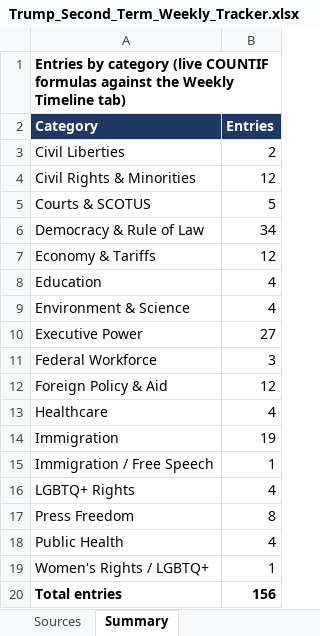
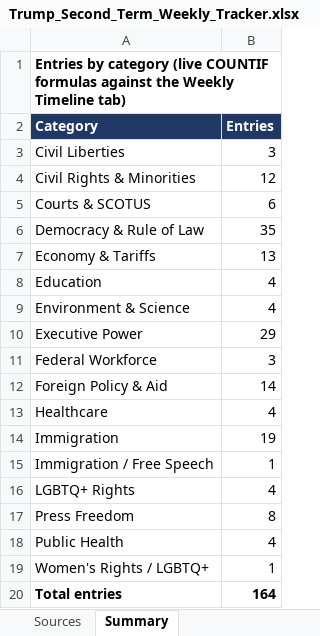
Before and after one commit to APhantomStranger/rights-left, an Excel workbook: data/Trump_Second_Term_Weekly_Tracker.xlsx, sheet Summary, drawn as a sheet; values as stored, in another font and other column widths than the file's, no borders; the diff names each change by its address in the sheet, - before the commit and + after, or states it on an @@ line.

```diff
--- a/data/Trump_Second_Term_Weekly_Tracker.xlsx (sheet Summary)
+++ b/data/Trump_Second_Term_Weekly_Tracker.xlsx (sheet Summary)
-B3 (Entries): 2
+B3 (Entries): 3
-B5 (Entries): 5
+B5 (Entries): 6
-B6 (Entries): 34
+B6 (Entries): 35
-B7 (Entries): 12
+B7 (Entries): 13
-B10 (Entries): 27
+B10 (Entries): 29
-B12 (Entries): 12
+B12 (Entries): 14
-B20 (Entries): 156
+B20 (Entries): 164
```
Also changed, not shown: sheet Sources, sheet Weekly Timeline, 3 other files.
